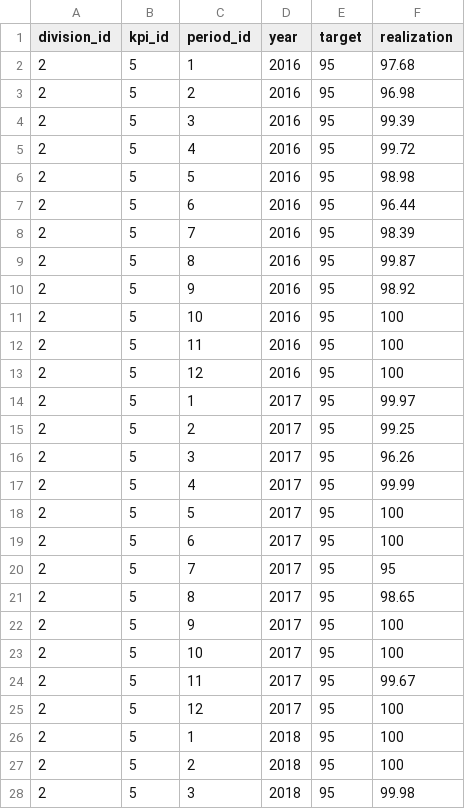
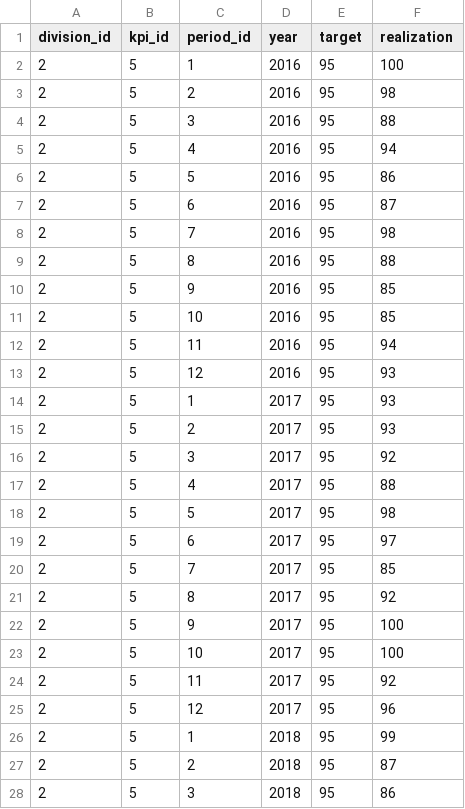
Before and after one commit to EndikaFitra/Dashboard-KPI, a CSV file: backend/data/bug_rate.csv, drawn as a sheet; only a part is shown; the diff covers the shown part only.

```diff
--- a/backend/data/bug_rate.csv
+++ b/backend/data/bug_rate.csv
@@ -2,20 +2,20 @@ division_id,kpi_id,period_id,year,target,realization
-2,5,1,2016,95,97.68
-2,5,2,2016,95,96.98
-2,5,3,2016,95,99.39
-2,5,4,2016,95,99.72
-2,5,5,2016,95,98.98
-2,5,6,2016,95,96.44
-2,5,7,2016,95,98.39
-2,5,8,2016,95,99.87
-2,5,9,2016,95,98.92
-2,5,10,2016,95,100
-2,5,11,2016,95,100
-2,5,12,2016,95,100
-2,5,1,2017,95,99.97
-2,5,2,2017,95,99.25
-2,5,3,2017,95,96.26
-2,5,4,2017,95,99.99
-2,5,5,2017,95,100
-2,5,6,2017,95,100
-2,5,7,2017,95,95
-2,5,8,2017,95,98.65
+2,5,1,2016,95,100,
+2,5,2,2016,95,98,
+2,5,3,2016,95,88,
+2,5,4,2016,95,94,
+2,5,5,2016,95,86,
+2,5,6,2016,95,87,
+2,5,7,2016,95,98,
+2,5,8,2016,95,88,
+2,5,9,2016,95,85,
+2,5,10,2016,95,85,
+2,5,11,2016,95,94,
+2,5,12,2016,95,93,
+2,5,1,2017,95,93,
+2,5,2,2017,95,93,
+2,5,3,2017,95,92,
+2,5,4,2017,95,88,
+2,5,5,2017,95,98,
+2,5,6,2017,95,97,
+2,5,7,2017,95,85,
+2,5,8,2017,95,92,
@@ -24,5 +24,5 @@ division_id,kpi_id,period_id,year,target,realization
-2,5,11,2017,95,99.67
-2,5,12,2017,95,100
-2,5,1,2018,95,100
-2,5,2,2018,95,100
-2,5,3,2018,95,99.98
+2,5,11,2017,95,92,
+2,5,12,2017,95,96,
+2,5,1,2018,95,99,
+2,5,2,2018,95,87,
+2,5,3,2018,95,86,
```
Also changed, not shown: 90 edited cells elsewhere in this file, backend/data/collaboration.csv, backend/data/data_innovation.csv, 7 other files.
